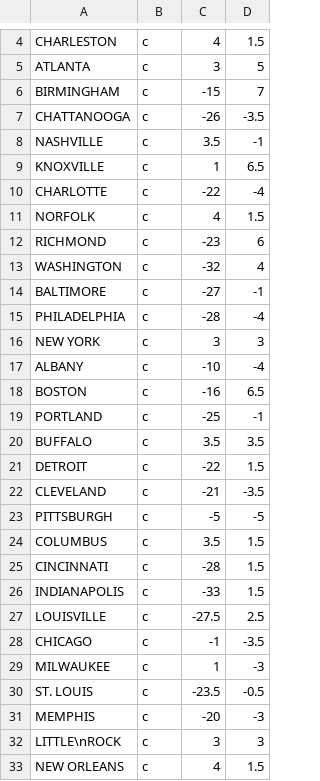
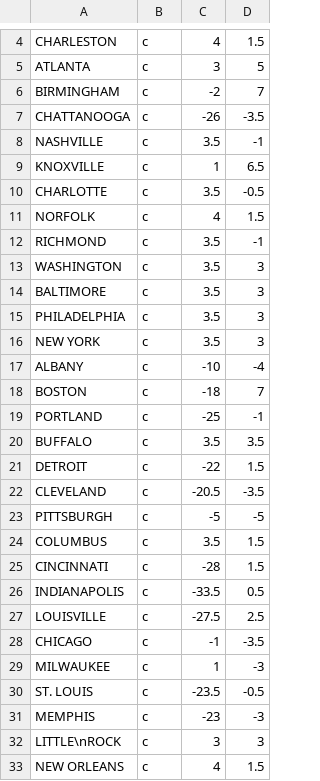
Before and after one commit to bmboucher/rail_baron, a CSV file: data/svg_text.csv, drawn as a sheet; only a part is shown, gaps mark what is left out; the diff covers the shown part only.

```diff
--- a/data/svg_text.csv
+++ b/data/svg_text.csv
@@ -5,3 +5,3 @@ CHARLESTON,c,4,1.5
 ATLANTA,c,3,5
-BIRMINGHAM,c,-15,7
+BIRMINGHAM,c,-2,7
 CHATTANOOGA,c,-26,-3.5
@@ -9,11 +9,11 @@ NASHVILLE,c,3.5,-1
 KNOXVILLE,c,1,6.5
-CHARLOTTE,c,-22,-4
+CHARLOTTE,c,3.5,-0.5
 NORFOLK,c,4,1.5
-RICHMOND,c,-23,6
-WASHINGTON,c,-32,4
-BALTIMORE,c,-27,-1
-PHILADELPHIA,c,-28,-4
-NEW YORK,c,3,3
+RICHMOND,c,3.5,-1
+WASHINGTON,c,3.5,3
+BALTIMORE,c,3.5,3
+PHILADELPHIA,c,3.5,3
+NEW YORK,c,3.5,3
 ALBANY,c,-10,-4
-BOSTON,c,-16,6.5
+BOSTON,c,-18,7
 PORTLAND,c,-25,-1
@@ -21,3 +21,3 @@ BUFFALO,c,3.5,3.5
 DETROIT,c,-22,1.5
-CLEVELAND,c,-21,-3.5
+CLEVELAND,c,-20.5,-3.5
 PITTSBURGH,c,-5,-5
@@ -25,3 +25,3 @@ COLUMBUS,c,3.5,1.5
 CINCINNATI,c,-28,1.5
-INDIANAPOLIS,c,-33,1.5
+INDIANAPOLIS,c,-33.5,0.5
 LOUISVILLE,c,-27.5,2.5
@@ -30,3 +30,3 @@ MILWAUKEE,c,1,-3
 ST. LOUIS,c,-23.5,-0.5
-MEMPHIS,c,-20,-3
+MEMPHIS,c,-23,-3
 LITTLE\nROCK,c,3,3
```
Also changed, not shown: 8 edited cells elsewhere in this file, 2 other files.
